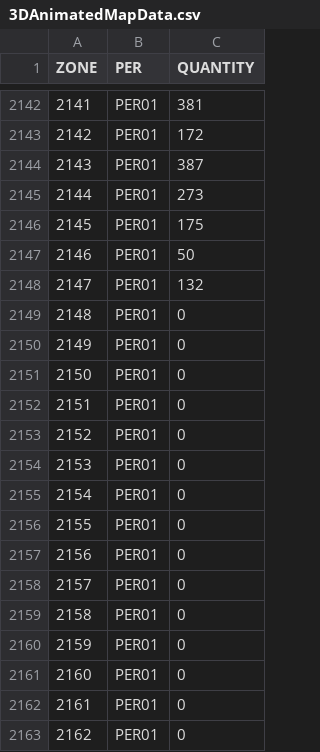
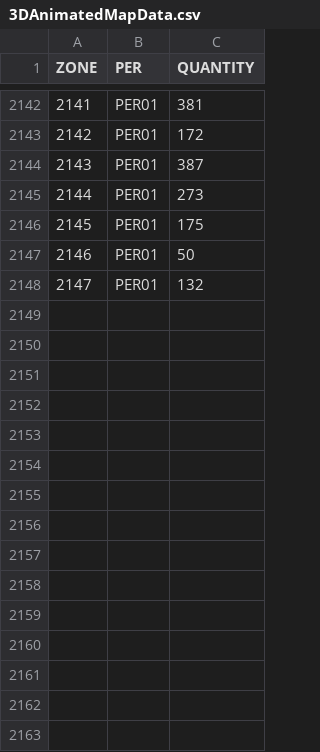
Before and after one commit to RSGInc/ActivityViz, a CSV file: data/portland/I205/3DAnimatedMapData.csv, drawn as a sheet; only a part is shown, gaps mark what is left out.

```diff
--- a/data/portland/I205/3DAnimatedMapData.csv
+++ b/data/portland/I205/3DAnimatedMapData.csv
@@ -2148,16 +2148 @@ ZONE,PER,QUANTITY
 2147,PER01,132
-2148,PER01,0
-2149,PER01,0
-2150,PER01,0
-2151,PER01,0
-2152,PER01,0
-2153,PER01,0
-2154,PER01,0
-2155,PER01,0
-2156,PER01,0
-2157,PER01,0
-2158,PER01,0
-2159,PER01,0
-2160,PER01,0
-2161,PER01,0
-2162,PER01,0
```
Also changed, not shown: data/portland/I205/BarChartData.csv, data/portland/I205/RadarChartsData.csv, 1 other file.
